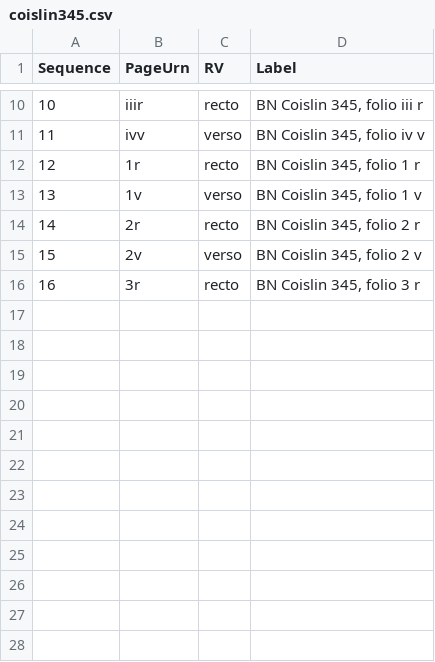
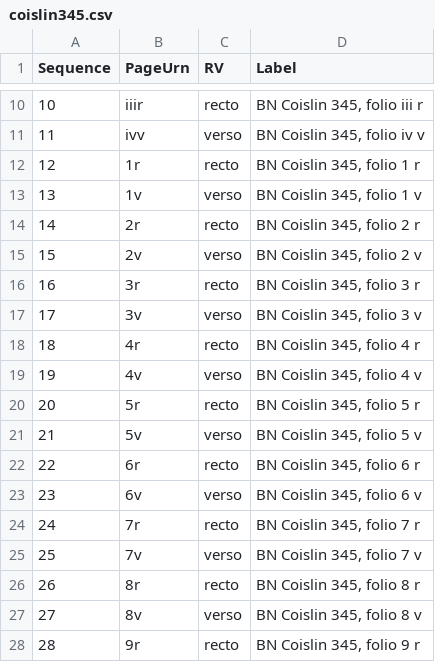
Before and after one commit to openmss/codices, a CSV file: coislin345.csv, drawn as a sheet; only a part is shown, gaps mark what is left out.

Commit message:
Update coislin345.csv

```diff
--- a/coislin345.csv
+++ b/coislin345.csv
@@ -16 +16,13 @@ Sequence,PageUrn,RV,Label
 16,3r,recto,"BN Coislin 345, folio 3 r"
+17,3v,verso,"BN Coislin 345, folio 3 v"
+18,4r,recto,"BN Coislin 345, folio 4 r"
+19,4v,verso,"BN Coislin 345, folio 4 v"
+20,5r,recto,"BN Coislin 345, folio 5 r"
+21,5v,verso,"BN Coislin 345, folio 5 v"
+22,6r,recto,"BN Coislin 345, folio 6 r"
+23,6v,verso,"BN Coislin 345, folio 6 v"
+24,7r,recto,"BN Coislin 345, folio 7 r"
+25,7v,verso,"BN Coislin 345, folio 7 v"
+26,8r,recto,"BN Coislin 345, folio 8 r"
+27,8v,verso,"BN Coislin 345, folio 8 v"
+28,9r,recto,"BN Coislin 345, folio 9 r"
```
